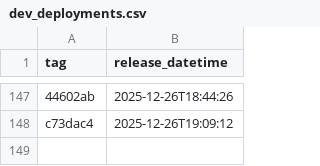
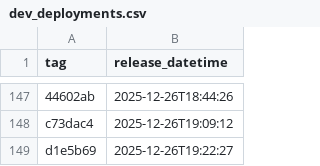
Before and after one commit to NHSDigital/eps-assist-me, a CSV file: _data/dev_deployments.csv, drawn as a sheet; only a part is shown, gaps mark what is left out; the diff names each change by its address in the sheet, - before the commit and + after, or states it on an @@ line.

```diff
--- a/_data/dev_deployments.csv
+++ b/_data/dev_deployments.csv
+row 149: d1e5b69 | 2025-12-26T19:22:27
```
Also changed, not shown: 1 other file.
